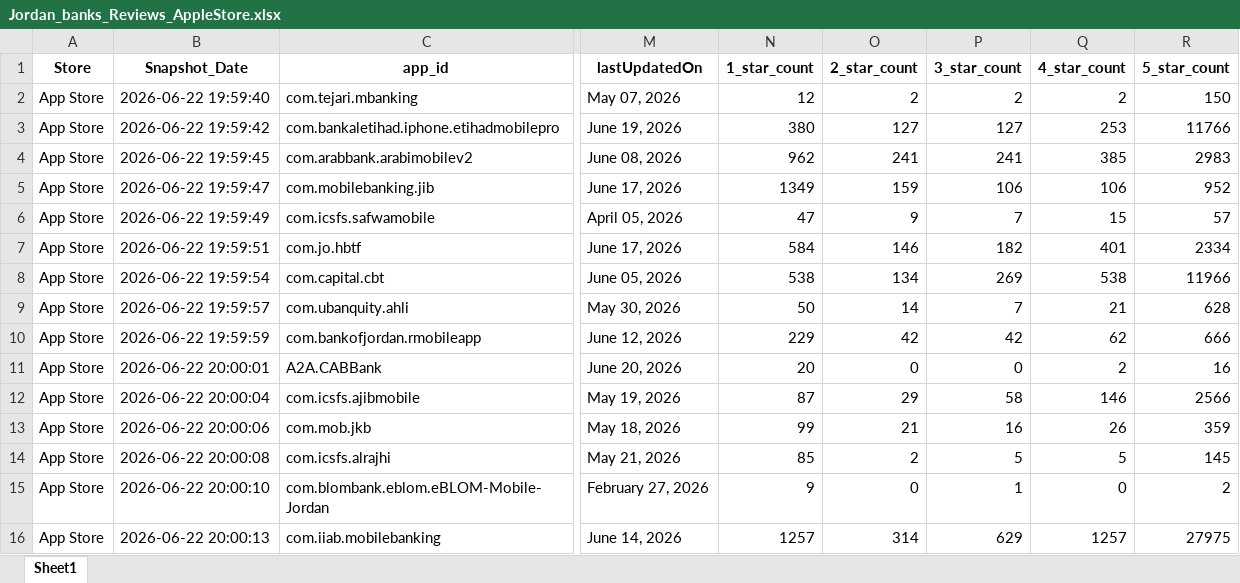
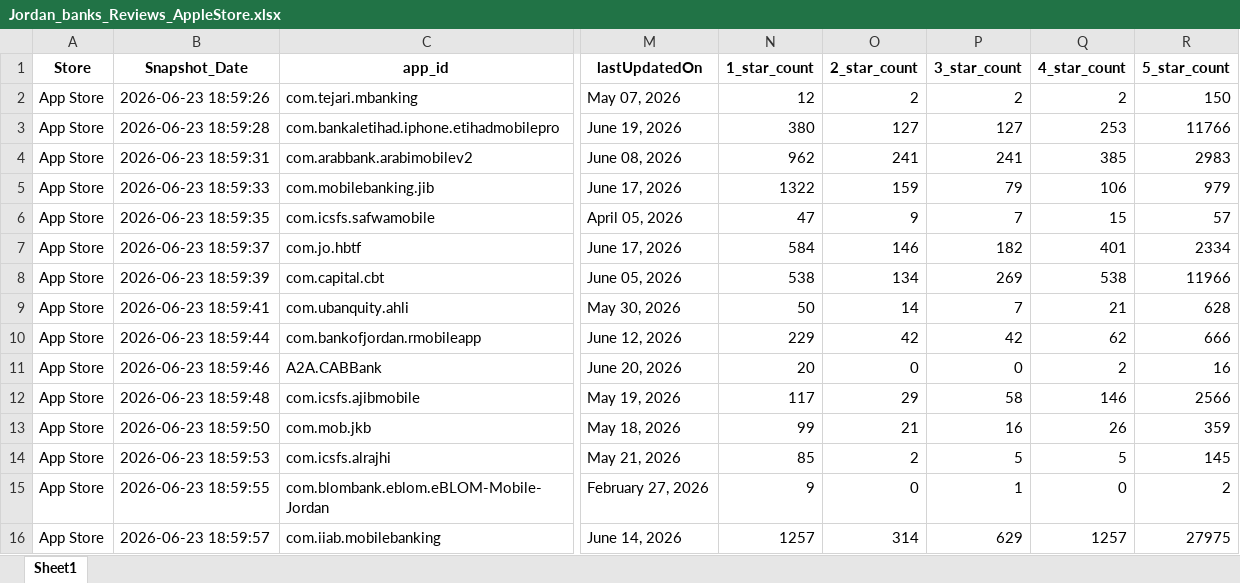
Before and after one commit to Joseph-Sal/jordan_banks_reviews_stats_data, an Excel workbook: data/Jordan_banks_Reviews_AppleStore.xlsx, sheet Sheet1, drawn as a sheet; only a part is shown, gaps mark what is left out; values as stored, in another font and other column widths than the file's, no borders; the diff names each change by its address in the sheet, - before the commit and + after, or states it on an @@ line.

```diff
--- a/data/Jordan_banks_Reviews_AppleStore.xlsx (sheet Sheet1)
+++ b/data/Jordan_banks_Reviews_AppleStore.xlsx (sheet Sheet1)
-B2 (Snapshot_Date): 2026-06-22 19:59:40
+B2 (Snapshot_Date): 2026-06-23 18:59:26
-B3 (Snapshot_Date): 2026-06-22 19:59:42
+B3 (Snapshot_Date): 2026-06-23 18:59:28
-B4 (Snapshot_Date): 2026-06-22 19:59:45
+B4 (Snapshot_Date): 2026-06-23 18:59:31
-B5 (Snapshot_Date): 2026-06-22 19:59:47
+B5 (Snapshot_Date): 2026-06-23 18:59:33
-N5 (1_star_count): 1349
+N5 (1_star_count): 1322
-P5 (3_star_count): 106
+P5 (3_star_count): 79
-R5 (5_star_count): 952
+R5 (5_star_count): 979
-B6 (Snapshot_Date): 2026-06-22 19:59:49
+B6 (Snapshot_Date): 2026-06-23 18:59:35
-B7 (Snapshot_Date): 2026-06-22 19:59:51
+B7 (Snapshot_Date): 2026-06-23 18:59:37
-B8 (Snapshot_Date): 2026-06-22 19:59:54
+B8 (Snapshot_Date): 2026-06-23 18:59:39
-B9 (Snapshot_Date): 2026-06-22 19:59:57
+B9 (Snapshot_Date): 2026-06-23 18:59:41
-B10 (Snapshot_Date): 2026-06-22 19:59:59
+B10 (Snapshot_Date): 2026-06-23 18:59:44
-B11 (Snapshot_Date): 2026-06-22 20:00:01
+B11 (Snapshot_Date): 2026-06-23 18:59:46
-B12 (Snapshot_Date): 2026-06-22 20:00:04
+B12 (Snapshot_Date): 2026-06-23 18:59:48
-N12 (1_star_count): 87
+N12 (1_star_count): 117
-B13 (Snapshot_Date): 2026-06-22 20:00:06
+B13 (Snapshot_Date): 2026-06-23 18:59:50
-B14 (Snapshot_Date): 2026-06-22 20:00:08
+B14 (Snapshot_Date): 2026-06-23 18:59:53
-B15 (Snapshot_Date): 2026-06-22 20:00:10
+B15 (Snapshot_Date): 2026-06-23 18:59:55
-B16 (Snapshot_Date): 2026-06-22 20:00:13
+B16 (Snapshot_Date): 2026-06-23 18:59:57
```
Also changed, not shown: data/Jordan_banks_Reviews_GooglePlay.xlsx.
